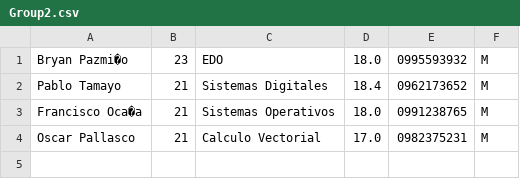
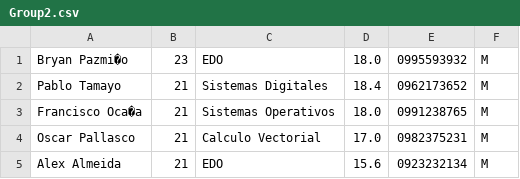
Before and after one commit to BryanPazminoG/Group2_Proyect, a CSV file: dataType.group2/Group2.csv, drawn as a sheet.

```diff
--- a/dataType.group2/Group2.csv
+++ b/dataType.group2/Group2.csv
@@ -4 +4,2 @@ Francisco Oca�a,21,Sistemas Operativos,18.0,0991238765,M
 Oscar Pallasco,21,Calculo Vectorial,17.0,0982375231,M
+Alex Almeida,21,EDO,15.6,0923232134,M
```
Also changed, not shown: 3 other files.
